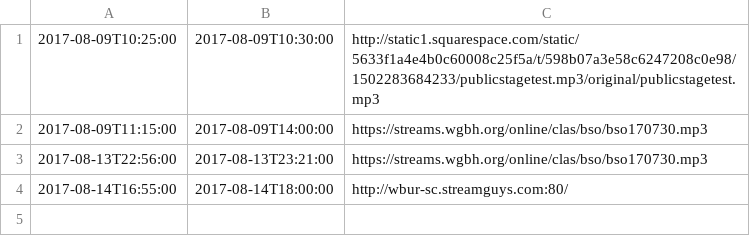
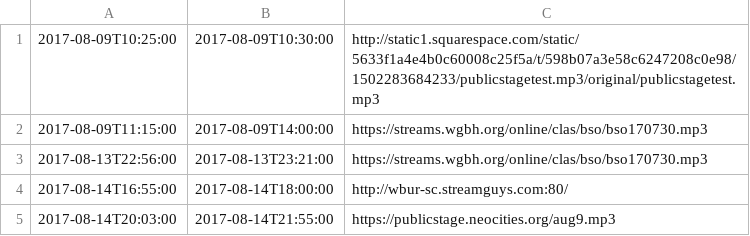
Before and after one commit to mmachenry/public-stage, a CSV file: schedule.csv, drawn as a sheet.

Commit message:
in park live

```diff
--- a/schedule.csv
+++ b/schedule.csv
@@ -4 +4,2 @@
 2017-08-14T16:55:00,2017-08-14T18:00:00,http://wbur-sc.streamguys.com:80/
+2017-08-14T20:03:00,2017-08-14T21:55:00,https://publicstage.neocities.org/aug9.mp3
```
